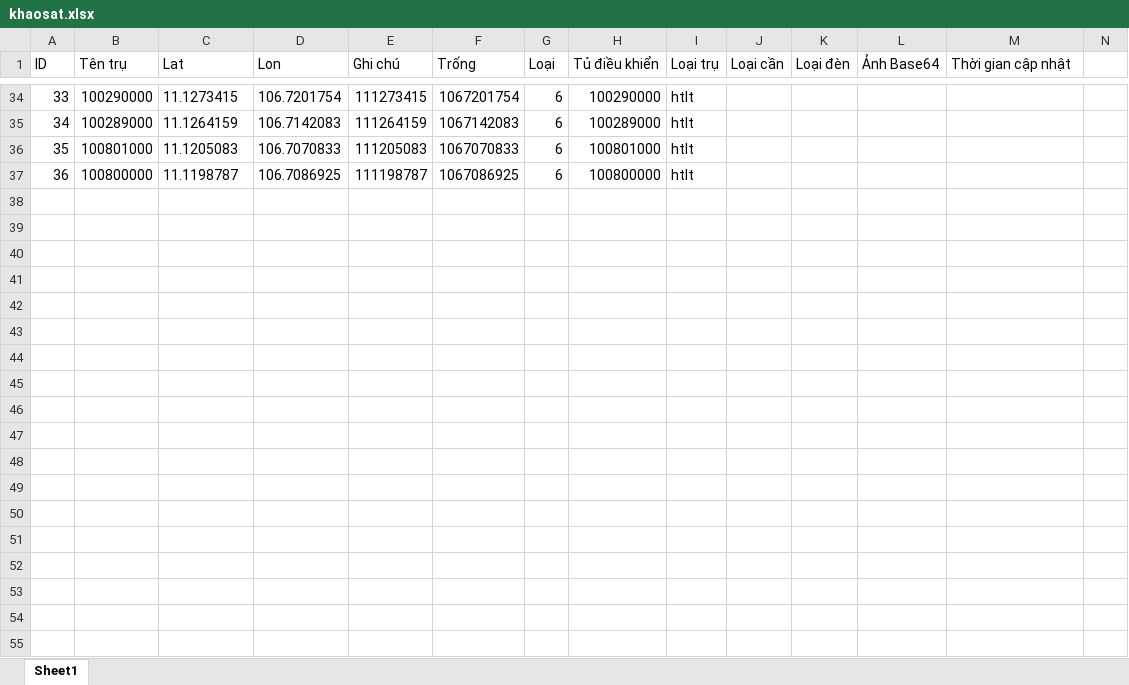
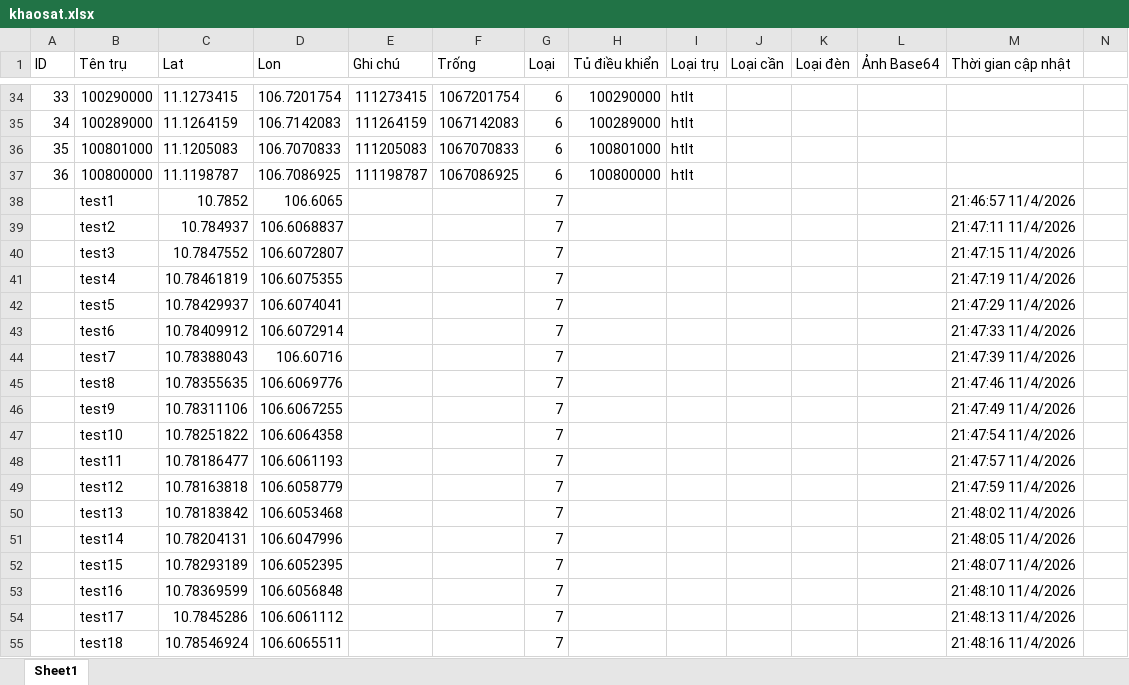
Before and after one commit to neo-era/cskvtt, an Excel workbook: data/khaosat.xlsx, sheet Sheet1, drawn as a sheet; only a part is shown, gaps mark what is left out; values as stored, in another font and other column widths than the file's, no borders; rows hold the shown columns only; the diff names each change by its address in the sheet, - before the commit and + after, or states it on an @@ line.

Commit message:
Cập nhật file excel từ bản đồ

```diff
--- a/data/khaosat.xlsx (sheet Sheet1)
+++ b/data/khaosat.xlsx (sheet Sheet1)
+row 38:  | test1 | 10.7852 | 106.6065 |  |  | 7 |  |  |  |  |  | 21:46:57 11/4/2026
+row 39:  | test2 | 10.784937 | 106.6068837 |  |  | 7 |  |  |  |  |  | 21:47:11 11/4/2026
+row 40:  | test3 | 10.7847552 | 106.6072807 |  |  | 7 |  |  |  |  |  | 21:47:15 11/4/2026
+row 41:  | test4 | 10.78461819 | 106.6075355 |  |  | 7 |  |  |  |  |  | 21:47:19 11/4/2026
+row 42:  | test5 | 10.78429937 | 106.6074041 |  |  | 7 |  |  |  |  |  | 21:47:29 11/4/2026
+row 43:  | test6 | 10.78409912 | 106.6072914 |  |  | 7 |  |  |  |  |  | 21:47:33 11/4/2026
+row 44:  | test7 | 10.78388043 | 106.60716 |  |  | 7 |  |  |  |  |  | 21:47:39 11/4/2026
+row 45:  | test8 | 10.78355635 | 106.6069776 |  |  | 7 |  |  |  |  |  | 21:47:46 11/4/2026
+row 46:  | test9 | 10.78311106 | 106.6067255 |  |  | 7 |  |  |  |  |  | 21:47:49 11/4/2026
+row 47:  | test10 | 10.78251822 | 106.6064358 |  |  | 7 |  |  |  |  |  | 21:47:54 11/4/2026
+row 48:  | test11 | 10.78186477 | 106.6061193 |  |  | 7 |  |  |  |  |  | 21:47:57 11/4/2026
+row 49:  | test12 | 10.78163818 | 106.6058779 |  |  | 7 |  |  |  |  |  | 21:47:59 11/4/2026
+row 50:  | test13 | 10.78183842 | 106.6053468 |  |  | 7 |  |  |  |  |  | 21:48:02 11/4/2026
+row 51:  | test14 | 10.78204131 | 106.6047996 |  |  | 7 |  |  |  |  |  | 21:48:05 11/4/2026
+row 52:  | test15 | 10.78293189 | 106.6052395 |  |  | 7 |  |  |  |  |  | 21:48:07 11/4/2026
+row 53:  | test16 | 10.78369599 | 106.6056848 |  |  | 7 |  |  |  |  |  | 21:48:10 11/4/2026
+row 54:  | test17 | 10.7845286 | 106.6061112 |  |  | 7 |  |  |  |  |  | 21:48:13 11/4/2026
+row 55:  | test18 | 10.78546924 | 106.6065511 |  |  | 7 |  |  |  |  |  | 21:48:16 11/4/2026
```
